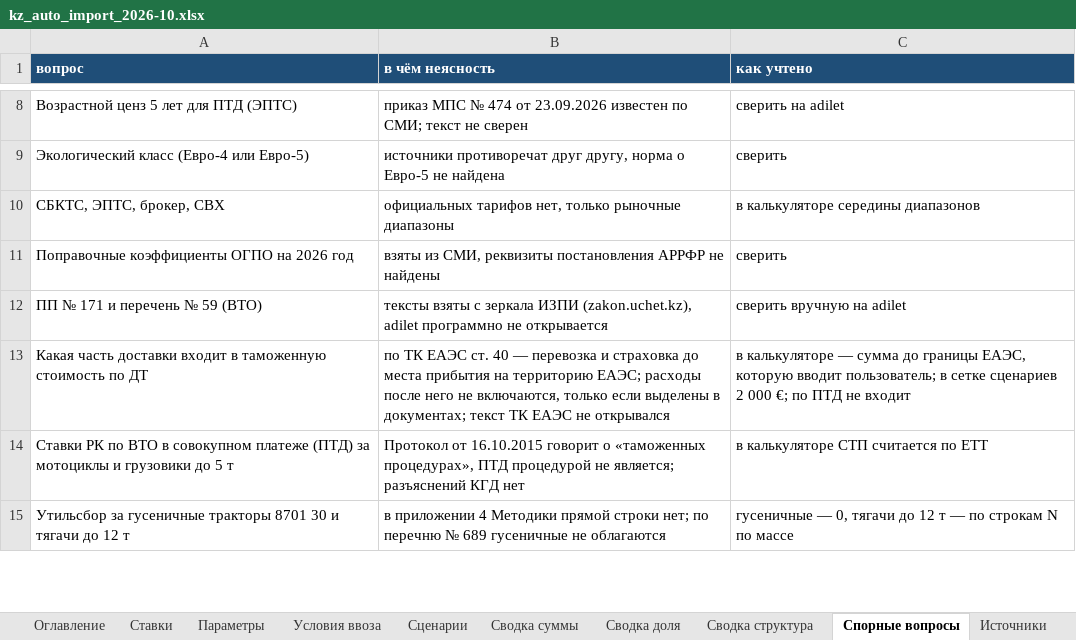
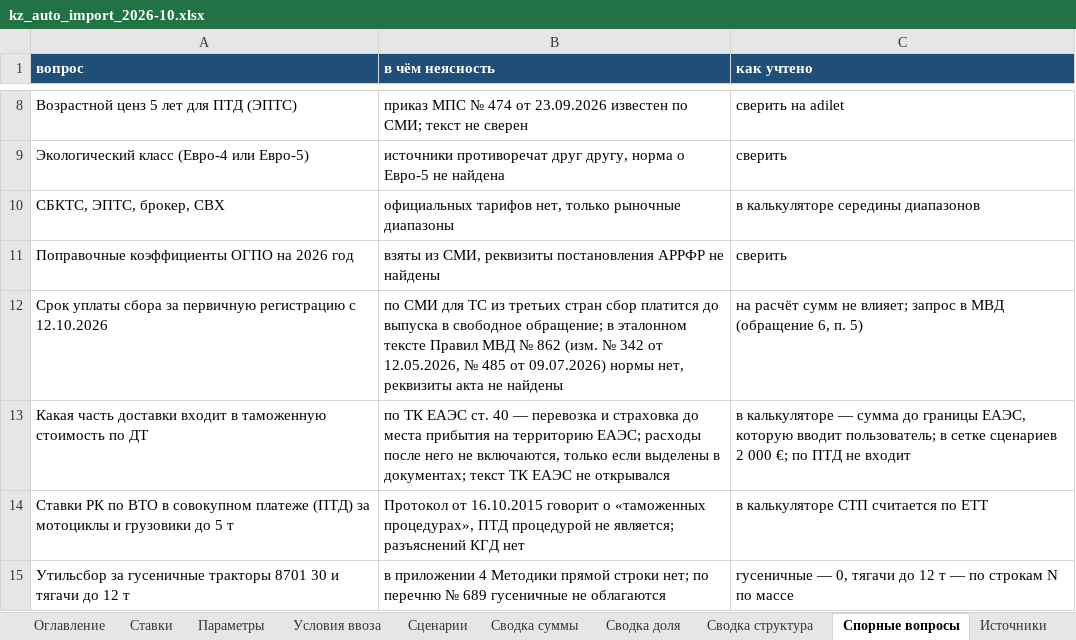
Before and after one commit to aslantuk-bit/kz-auto-import, an Excel workbook: out/kz_auto_import_2026-10.xlsx, sheet Спорные вопросы, drawn as a sheet; only a part is shown, gaps mark what is left out; values as stored, in another font and other column widths than the file's, no borders; removed rows and columns are numbered as before the commit, all else as after; the diff names each change by its address in the sheet, - before the commit and + after, or states it on an @@ line.

Commit message:
Рыночные оценки по опубликованным ценам (блок J), сверка с adilet, версия 1.6.1

```diff
--- a/out/kz_auto_import_2026-10.xlsx (sheet Спорные вопросы)
+++ b/out/kz_auto_import_2026-10.xlsx (sheet Спорные вопросы)
-row 12: ПП № 171 и перечень № 59 (ВТО) | тексты взяты с зеркала ИЗПИ (zakon.uchet.kz), adilet программно не открывается | сверить вручную на adilet
+row 12: Срок уплаты сбора за первичную регистрацию с 12.10.2026 | по СМИ для ТС из третьих стран сбор платится до выпуска в свободное обращение; в эталонном тексте Правил МВД № 862 (изм. № 342 от 12.05.2026, № 485 от 09.07.2026) нормы нет, реквизиты акта не найдены | на расчёт сумм не влияет; запрос в МВД (обращение 6, п. 5)
```
Also changed, not shown: sheet Сценарии, 14 other files.
